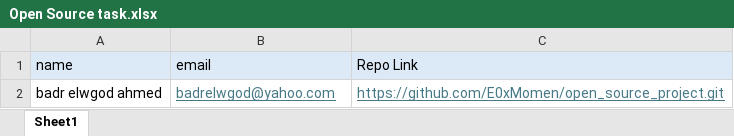
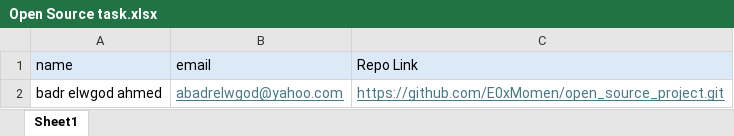
Before and after one commit to badrelwgoud/Security-Task, an Excel workbook: Open Source task.xlsx, sheet Sheet1, drawn as a sheet; values as stored, in another font and other column widths than the file's, no borders; the diff names each change by its address in the sheet, - before the commit and + after, or states it on an @@ line.

Commit message:
badr elwgod ahmed

```diff
--- a/Open Source task.xlsx (sheet Sheet1)
+++ b/Open Source task.xlsx (sheet Sheet1)
-B2 (email): badrelwgod@yahoo.com
+B2 (email): abadrelwgod@yahoo.com
```
